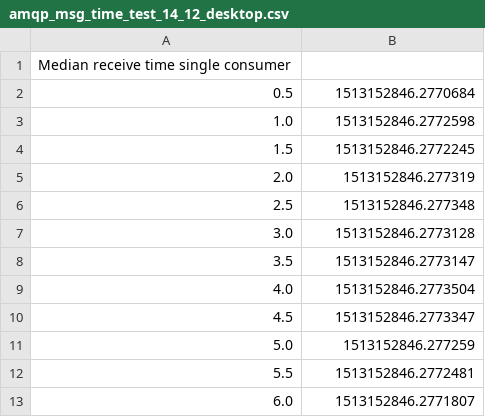
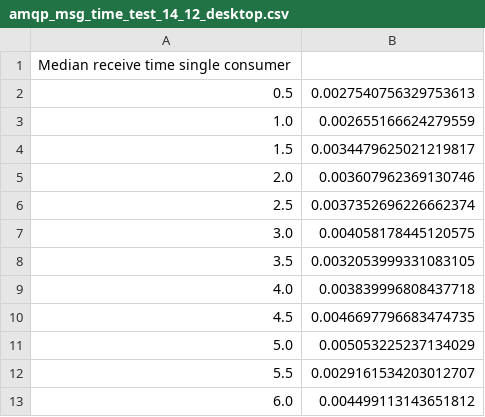
Before and after one commit to MortenMorberg/IoT, a CSV file: csv/finalresults/amqp_msg_time_test_14_12_desktop.csv, drawn as a sheet.

Commit message:
added final results for broker load test

```diff
--- a/csv/finalresults/amqp_msg_time_test_14_12_desktop.csv
+++ b/csv/finalresults/amqp_msg_time_test_14_12_desktop.csv
@@ -1,13 +1,13 @@
 Median receive time single consumer
-0.5, 1513152846.2770684
-1.0, 1513152846.2772598
-1.5, 1513152846.2772245
-2.0, 1513152846.277319
-2.5, 1513152846.277348
-3.0, 1513152846.2773128
-3.5, 1513152846.2773147
-4.0, 1513152846.2773504
-4.5, 1513152846.2773347
-5.0, 1513152846.277259
-5.5, 1513152846.2772481
-6.0, 1513152846.2771807
+0.5, 0.0027540756329753613
+1.0, 0.002655166624279559
+1.5, 0.0034479625021219817
+2.0, 0.003607962369130746
+2.5, 0.0037352696226662374
+3.0, 0.004058178445120575
+3.5, 0.0032053999331083105
+4.0, 0.003839996808437718
+4.5, 0.0046697796683474735
+5.0, 0.005053225237134029
+5.5, 0.0029161534203012707
+6.0, 0.004499113143651812
```
Also changed, not shown: 13 other files.
